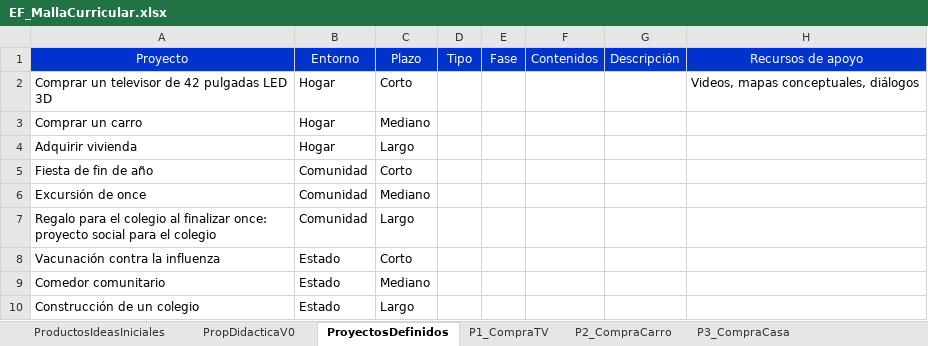
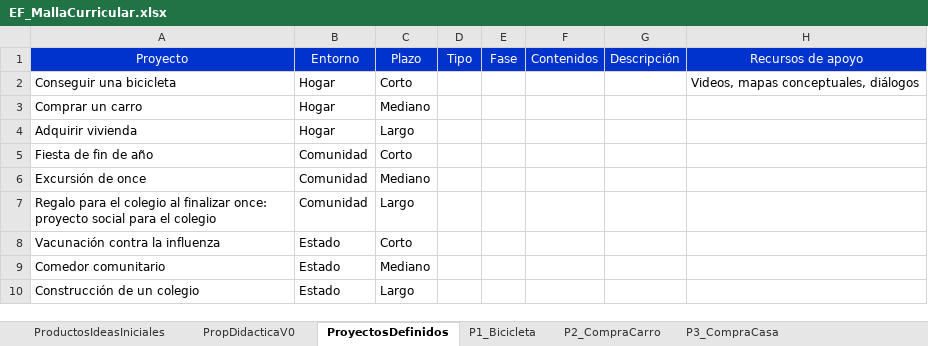
Before and after one commit to Mediateca/EduFinanciera, an Excel workbook: fuentes/educativas/productos/EF_MallaCurricular.xlsx, sheet ProyectosDefinidos, drawn as a sheet; values as stored, in another font and other column widths than the file's, no borders; the diff names each change by its address in the sheet, - before the commit and + after, or states it on an @@ line.

```diff
--- a/fuentes/educativas/productos/EF_MallaCurricular.xlsx (sheet ProyectosDefinidos)
+++ b/fuentes/educativas/productos/EF_MallaCurricular.xlsx (sheet ProyectosDefinidos)
-sheet tab: P1_CompraTV
+sheet tab: P1_Bicicleta
-A2: Comprar un televisor de 42 pulgadas LED 3D
+A2: Conseguir una bicicleta
```
Also changed, not shown: sheet P1_Bicicleta, sheet PropDidacticaV0, 1 other file.
